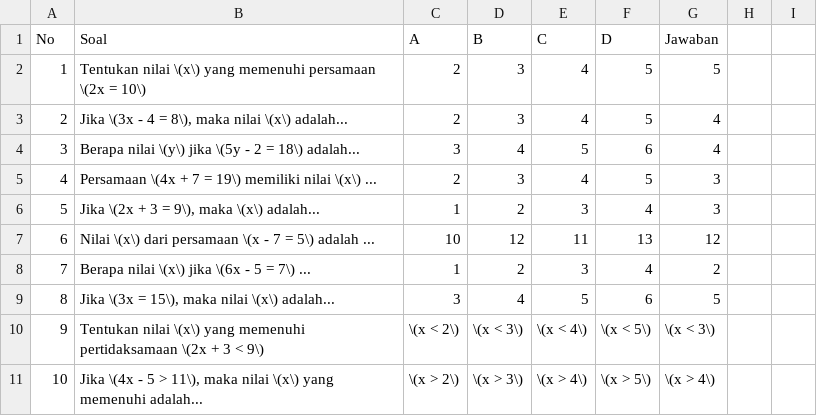
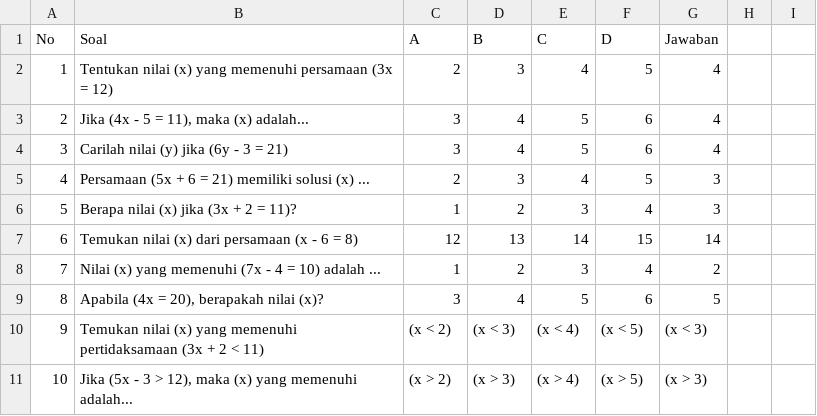
Before and after one commit to oonbeh/bantingkolak, a CSV file: mtkvii.csv, drawn as a sheet; only a part is shown; the diff covers the shown part only.

Commit message:
Update mtkvii.csv

```diff
--- a/mtkvii.csv
+++ b/mtkvii.csv
@@ -1,11 +1,11 @@
 No,Soal,A,B,C,D,Jawaban
-1,"Tentukan nilai \(x\) yang memenuhi persamaan \(2x = 10\)",2,3,4,5,5
-2,"Jika \(3x - 4 = 8\), maka nilai \(x\) adalah...",2,3,4,5,4
-3,"Berapa nilai \(y\) jika \(5y - 2 = 18\) adalah...",3,4,5,6,4
-4,"Persamaan \(4x + 7 = 19\) memiliki nilai \(x\) ...",2,3,4,5,3
-5,"Jika \(2x + 3 = 9\), maka \(x\) adalah...",1,2,3,4,3
-6,"Nilai \(x\) dari persamaan \(x - 7 = 5\) adalah ...",10,12,11,13,12
-7,"Berapa nilai \(x\) jika \(6x - 5 = 7\) ...",1,2,3,4,2
-8,"Jika \(3x = 15\), maka nilai \(x\) adalah...",3,4,5,6,5
-9,"Tentukan nilai \(x\) yang memenuhi pertidaksamaan \(2x + 3 < 9\)",\(x < 2\),\(x < 3\),\(x < 4\),\(x < 5\),\(x < 3\)
-10,"Jika \(4x - 5 > 11\), maka nilai \(x\) yang memenuhi adalah...",\(x > 2\),\(x > 3\),\(x > 4\),\(x > 5\),\(x > 4\)
+1,"Tentukan nilai (x) yang memenuhi persamaan (3x = 12)",2,3,4,5,4
+2,"Jika (4x - 5 = 11), maka (x) adalah...",3,4,5,6,4
+3,"Carilah nilai (y) jika (6y - 3 = 21)",3,4,5,6,4
+4,"Persamaan (5x + 6 = 21) memiliki solusi (x) ...",2,3,4,5,3
+5,"Berapa nilai (x) jika (3x + 2 = 11)?",1,2,3,4,3
+6,"Temukan nilai (x) dari persamaan (x - 6 = 8)",12,13,14,15,14
+7,"Nilai (x) yang memenuhi (7x - 4 = 10) adalah ...",1,2,3,4,2
+8,"Apabila (4x = 20), berapakah nilai (x)?",3,4,5,6,5
+9,"Temukan nilai (x) yang memenuhi pertidaksamaan (3x + 2 < 11)",(x < 2),(x < 3),(x < 4),(x < 5),(x < 3)
+10,"Jika (5x - 3 > 12), maka (x) yang memenuhi adalah...",(x > 2),(x > 3),(x > 4),(x > 5),(x > 3)
```
Also changed, not shown: 100 edited cells elsewhere in this file.
